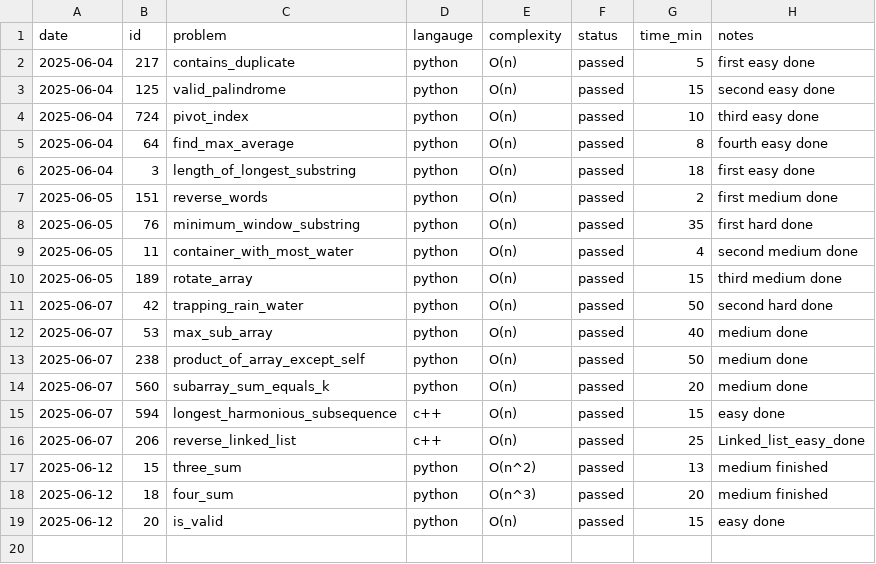
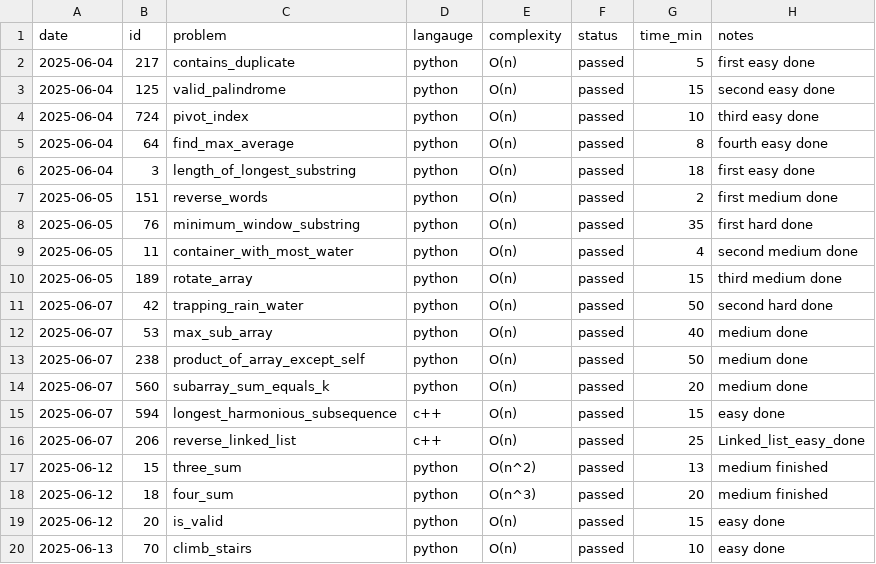
Before and after one commit to KismetLalligithub/leet-tracker, a CSV file: leetcode_log.csv, drawn as a sheet; the diff names each change by its address in the sheet, - before the commit and + after, or states it on an @@ line.

Commit message:
Completed climbing stairs was fib in disguise

```diff
--- a/leetcode_log.csv
+++ b/leetcode_log.csv
+row 20: 2025-06-13 | 70 | climb_stairs | python | O(n) | passed | 10 | easy done
```
Also changed, not shown: 1 other file.
